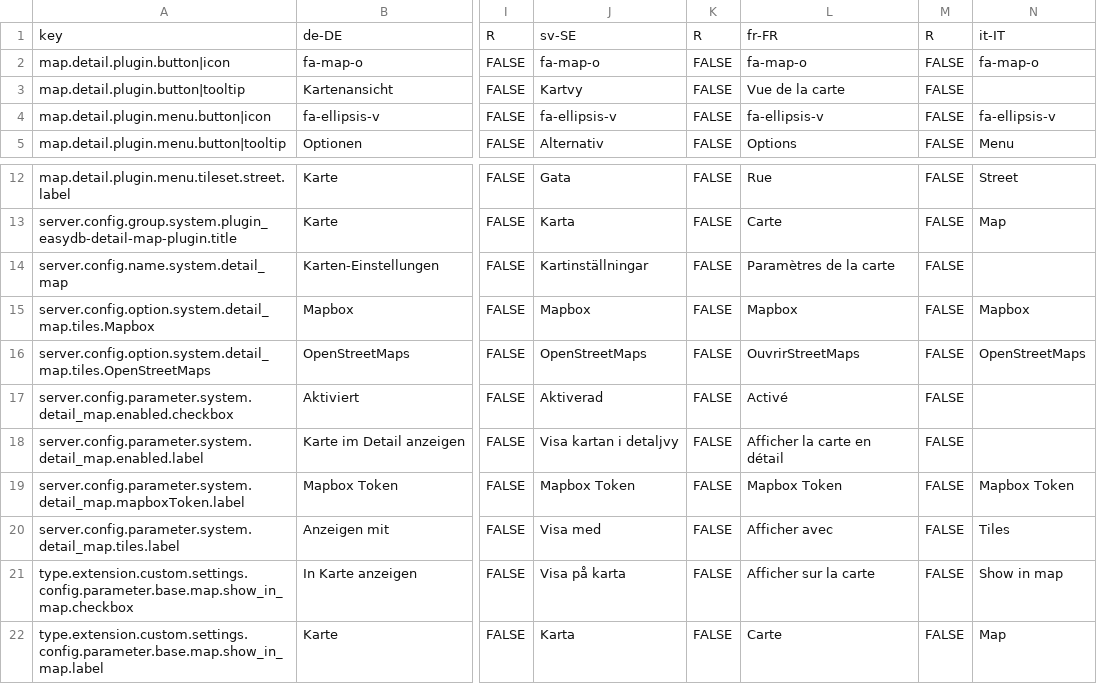
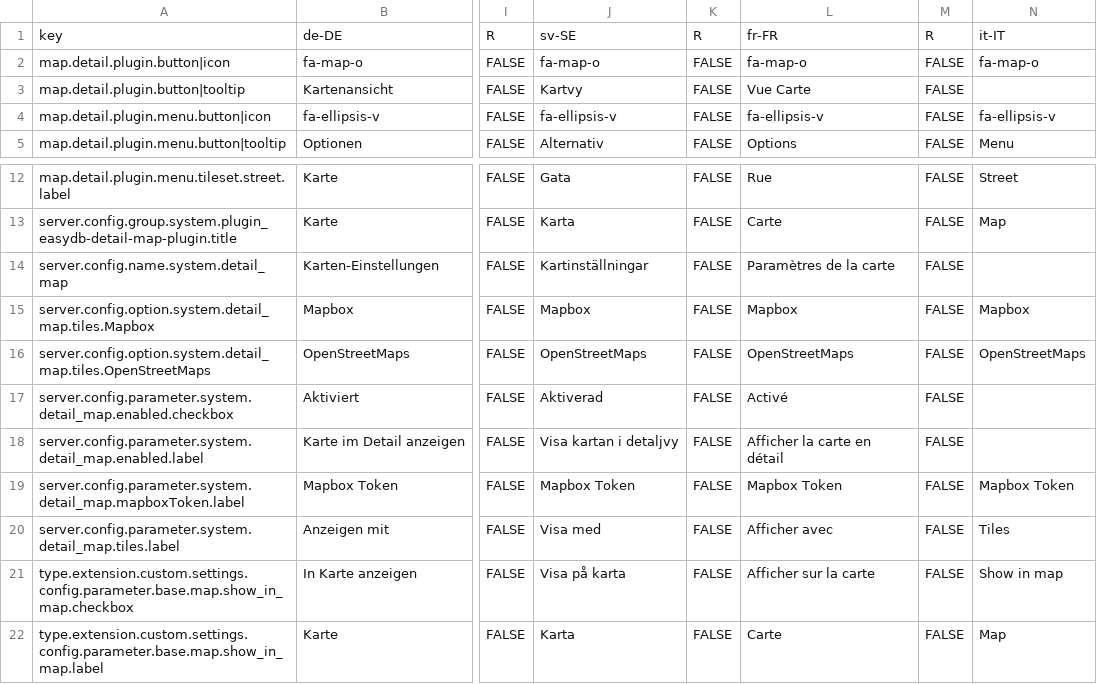
Before and after one commit to programmfabrik/easydb-detail-map-plugin, a CSV file: l10n/easydb-detail-map-plugin.csv, drawn as a sheet; only a part is shown, gaps mark what is left out; the diff names each change by its address in the sheet, - before the commit and + after, or states it on an @@ line.

Commit message:
l10n updates for release 5.145; see #76316

```diff
--- a/l10n/easydb-detail-map-plugin.csv
+++ b/l10n/easydb-detail-map-plugin.csv
-L3: Vue de la carte
+L3: Vue Carte
-L16: OuvrirStreetMaps
+L16: OpenStreetMaps
```
